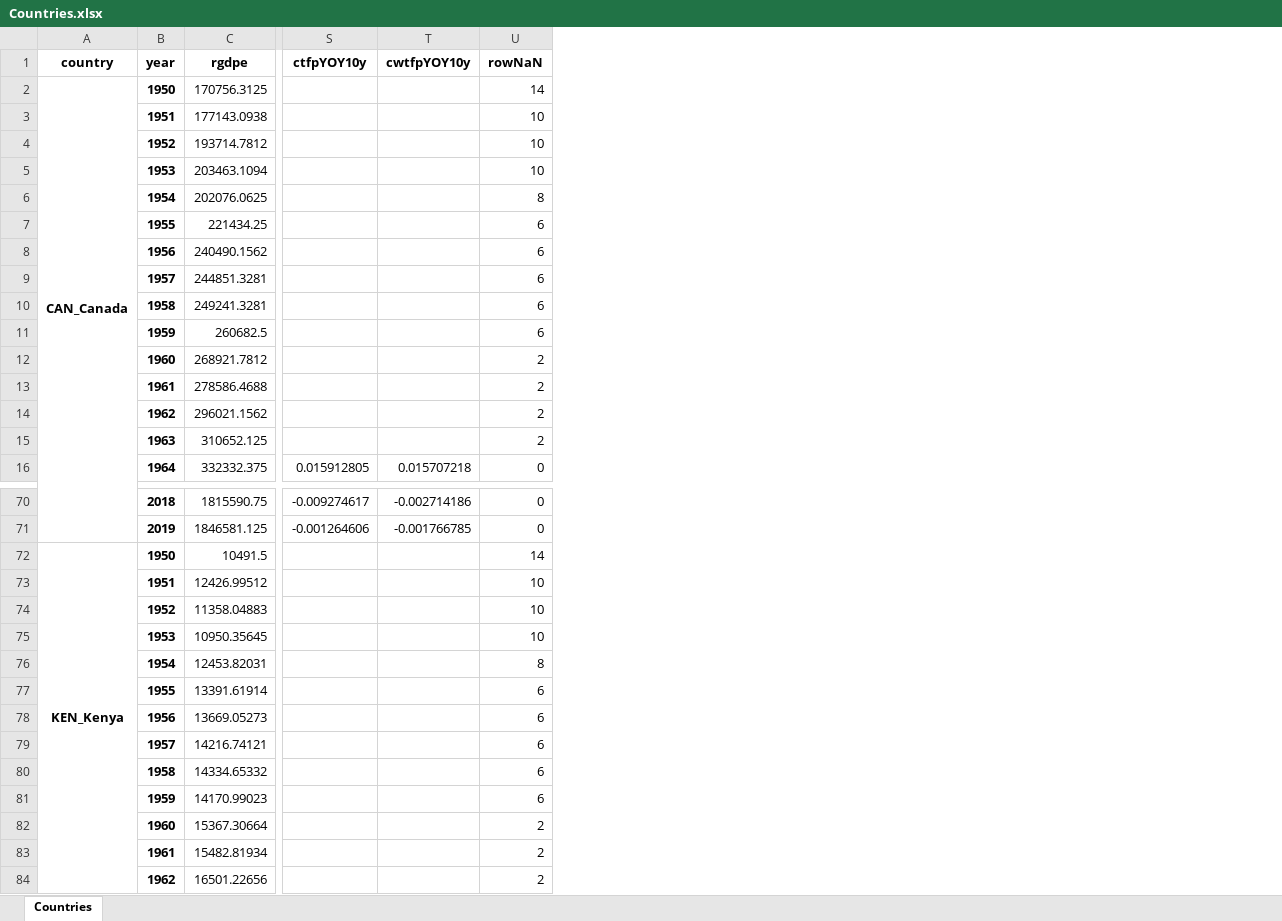
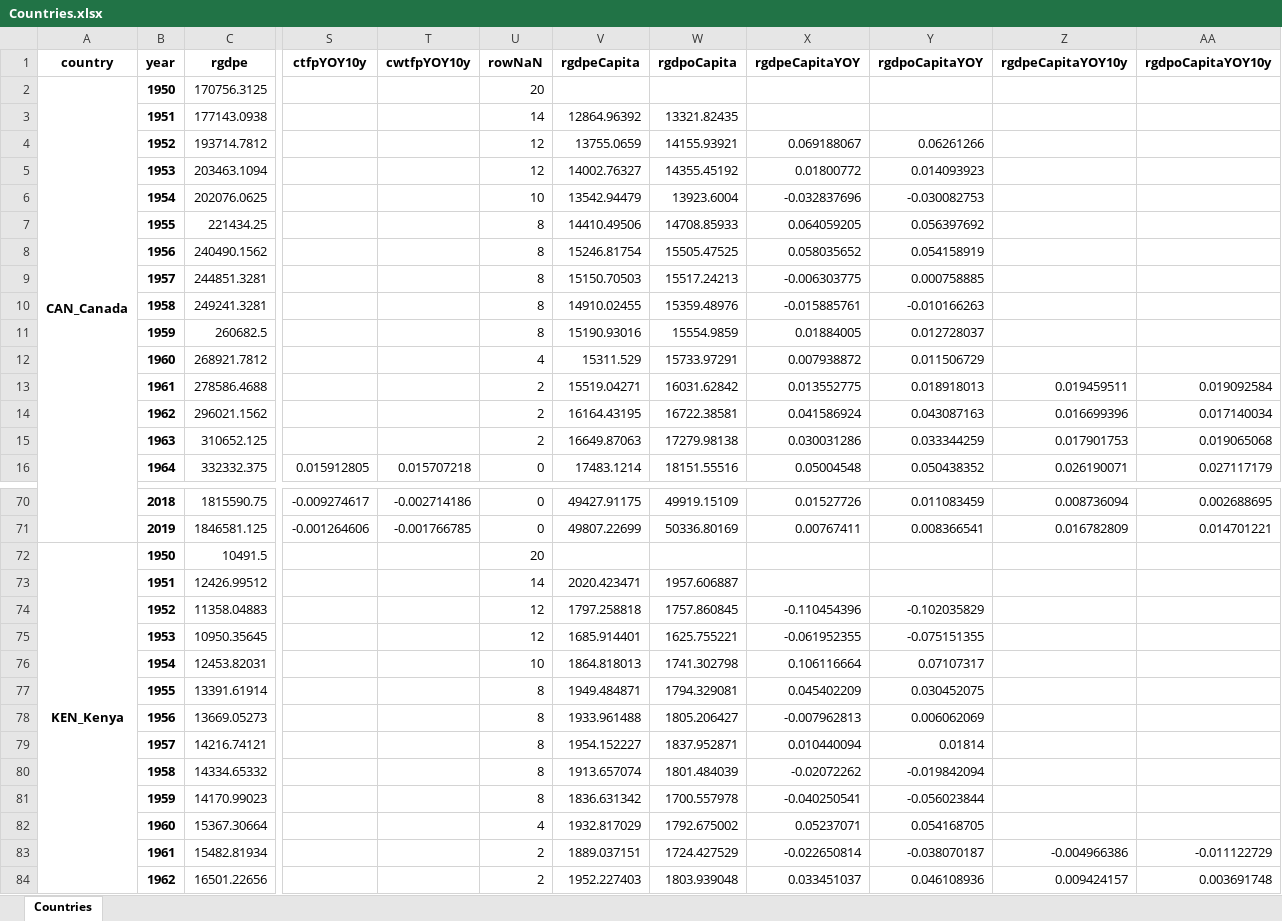
Before and after one commit to joshuamcurtis/Econ1540_Project, an Excel workbook: Countries.xlsx, sheet Countries, drawn as a sheet; only a part is shown, gaps mark what is left out; values as stored, in another font and other column widths than the file's, no borders; the diff covers the shown part only; the diff names each change by its address in the sheet, - before the commit and + after, or states it on an @@ line.

Commit message:
added per capita gdp data

```diff
--- a/Countries.xlsx (sheet Countries)
+++ b/Countries.xlsx (sheet Countries)
+column V (rgdpeCapita), rows 3-16: 12864.96392 | 13755.0659 | 14002.76327 | 13542.94479 | 14410.49506 | 15246.81754 | 15150.70503 | 14910.02455 | 15190.93016 | 15311.529 | 15519.04271 | 16164.43195 | 16649.87063 | 17483.1214; rows 70-84: 49427.91175 | 49807.22699 |  | 2020.423471 | 1797.258818 | 1685.914401 | 1864.818013 | 1949.484871 | 1933.961488 | 1954.152227 | 1913.657074 | 1836.631342 | 1932.817029 | 1889.037151 | 1952.227403
+column W (rgdpoCapita), rows 3-16: 13321.82435 | 14155.93921 | 14355.45192 | 13923.6004 | 14708.85933 | 15505.47525 | 15517.24213 | 15359.48976 | 15554.9859 | 15733.97291 | 16031.62842 | 16722.38581 | 17279.98138 | 18151.55516; rows 70-84: 49919.15109 | 50336.80169 |  | 1957.606887 | 1757.860845 | 1625.755221 | 1741.302798 | 1794.329081 | 1805.206427 | 1837.952871 | 1801.484039 | 1700.557978 | 1792.675002 | 1724.427529 | 1803.939048
+column X (rgdpeCapitaYOY), rows 4-16: 0.069188067 | 0.01800772 | -0.032837696 | 0.064059205 | 0.058035652 | -0.006303775 | -0.015885761 | 0.01884005 | 0.007938872 | 0.013552775 | 0.041586924 | 0.030031286 | 0.05004548; rows 70-84: 0.01527726 | 0.00767411 |  |  | -0.110454396 | -0.061952355 | 0.106116664 | 0.045402209 | -0.007962813 | 0.010440094 | -0.02072262 | -0.040250541 | 0.05237071 | -0.022650814 | 0.033451037
+column Y (rgdpoCapitaYOY), rows 4-16: 0.06261266 | 0.014093923 | -0.030082753 | 0.056397692 | 0.054158919 | 0.000758885 | -0.010166263 | 0.012728037 | 0.011506729 | 0.018918013 | 0.043087163 | 0.033344259 | 0.050438352; rows 70-84: 0.011083459 | 0.008366541 |  |  | -0.102035829 | -0.075151355 | 0.07107317 | 0.030452075 | 0.006062069 | 0.01814 | -0.019842094 | -0.056023844 | 0.054168705 | -0.038070187 | 0.046108936
+column Z (rgdpeCapitaYOY10y), rows 13-16: 0.019459511 | 0.016699396 | 0.017901753 | 0.026190071; rows 70-84: 0.008736094 | 0.016782809 |  |  |  |  |  |  |  |  |  |  |  | -0.004966386 | 0.009424157
+column AA (rgdpoCapitaYOY10y), rows 13-16: 0.019092584 | 0.017140034 | 0.019065068 | 0.027117179; rows 70-84: 0.002688695 | 0.014701221 |  |  |  |  |  |  |  |  |  |  |  | -0.011122729 | 0.003691748
-U2 (rowNaN): 14
+U2 (rowNaN): 20
-U3 (rowNaN): 10
+U3 (rowNaN): 14
-U4:U5 (rowNaN): 10
+U4:U5 (rowNaN): 12
-U6 (rowNaN): 8
+U6 (rowNaN): 10
-U7:U11 (rowNaN): 6
+U7:U11 (rowNaN): 8
-U12 (rowNaN): 2
+U12 (rowNaN): 4
-U72 (rowNaN): 14
+U72 (rowNaN): 20
-U73 (rowNaN): 10
+U73 (rowNaN): 14
-U74:U75 (rowNaN): 10
+U74:U75 (rowNaN): 12
-U76 (rowNaN): 8
+U76 (rowNaN): 10
-U77:U81 (rowNaN): 6
+U77:U81 (rowNaN): 8
-U82 (rowNaN): 2
+U82 (rowNaN): 4
```
Also changed, not shown: 484 edited cells elsewhere in this sheet, Ken_Jpn_USA.xlsx, NANCounts.xlsx, 3 other files.
